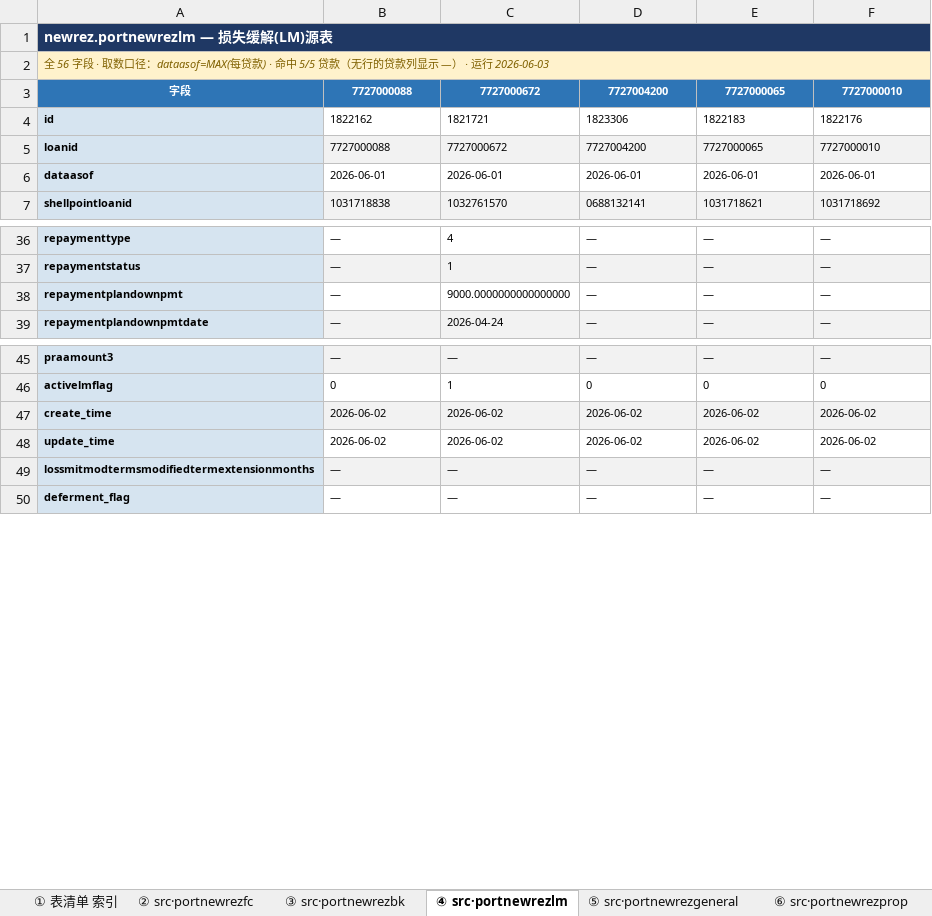
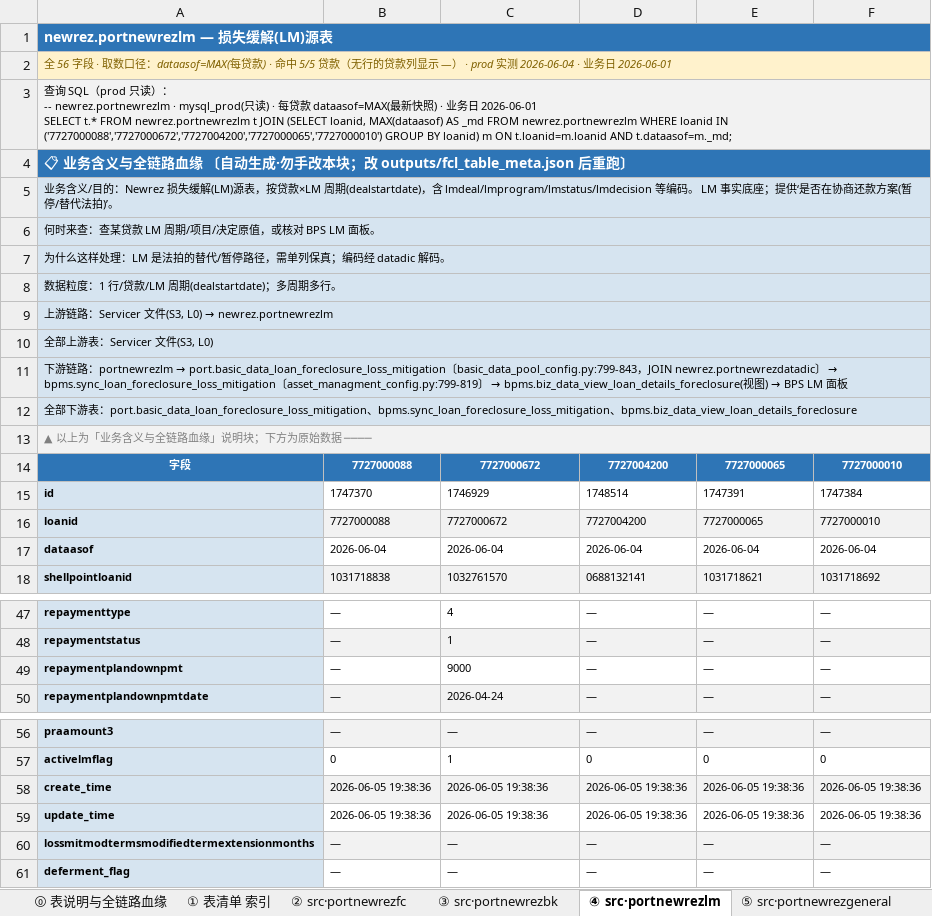
Before and after one commit to wen001-git/ForeclosureRule2, an Excel workbook: docs/19_fcl_sample_loan_raw_dump.xlsx, sheet ④ src·portnewrezlm, drawn as a sheet; only a part is shown, gaps mark what is left out; values as stored, in another font and other column widths than the file's, no borders; addresses are those after the commit; ↵ is a line break in a cell; the diff covers the shown part only; the diff names each change by its address in the sheet, - before the commit and + after, or states it on an @@ line.

```diff
--- a/docs/19_fcl_sample_loan_raw_dump.xlsx (sheet ④ src·portnewrezlm)
+++ b/docs/19_fcl_sample_loan_raw_dump.xlsx (sheet ④ src·portnewrezlm)
+sheet tab: ⓪ 表说明与全链路血缘
-A1 fill: #1F3864
+A1 fill: #2E75B6
-A2: …—） · 运行 2026-06-03
+A2: …—） · prod 实测 2026-06-04 · 业务日 2026-06-01
+row 3: 查询 SQL（prod 只读）： ↵ -- newrez.portnewrezlm · mysql_prod(只读) · 每贷款 dataasof=MAX(最新快照) · 业务日 2026-06-01 ↵ SELECT t.* FROM newrez.portnewrezlm t JOIN (SELECT loanid, MAX(dataasof) AS _md FROM newrez.portnewrezlm WHERE loanid IN ('7727000088','7727000672','7727004200','7727000065','7727000010') GROUP BY loanid) m ON t.loanid=m.loanid AND t.dataasof=m._md;
+row 4: 📋 业务含义与全链路血缘 〔自动生成·勿手改本块；改 outputs/fcl_table_meta.json 后重跑〕
+row 5: 业务含义/目的：Newrez 损失缓解(LM)源表，按贷款×LM 周期(dealstartdate)，含 lmdeal/lmprogram/lmstatus/lmdecision 等编码。 LM 事实底座；提供‘是否在协商还款方案(暂停/替代法拍)’。
+row 6: 何时来查：查某贷款 LM 周期/项目/决定原值，或核对 BPS LM 面板。
+row 7: 为什么这样处理：LM 是法拍的替代/暂停路径，需单列保真；编码经 datadic 解码。
+row 8: 数据粒度：1 行/贷款/LM 周期(dealstartdate)；多周期多行。
+row 9: 上游链路：Servicer 文件(S3, L0) → newrez.portnewrezlm
+row 10: 全部上游表：Servicer 文件(S3, L0)
+row 11: 下游链路：portnewrezlm → port.basic_data_loan_foreclosure_loss_mitigation〔basic_data_pool_config.py:799-843，JOIN newrez.portnewrezdatadic〕 → bpms.sync_loan_foreclosure_loss_mitigation〔asset_managment_config.py:799-819〕 → bpms.biz_data_view_loan_details_foreclosure(视图) → BPS LM 面板
+row 12: 全部下游表：port.basic_data_loan_foreclosure_loss_mitigation、bpms.sync_loan_foreclosure_loss_mitigation、bpms.biz_data_view_loan_details_foreclosure
+row 13: ▲ 以上为「业务含义与全链路血缘」说明块；下方为原始数据 ────
-B15: 1822162
+B15: 1747370
-C15: 1821721
+C15: 1746929
-D15: 1823306
+D15: 1748514
-E15: 1822183
+E15: 1747391
-F15: 1822176
+F15: 1747384
-B17: 2026-06-01
+B17: 2026-06-04
-C17: 2026-06-01
+C17: 2026-06-04
-D17: 2026-06-01
+D17: 2026-06-04
-E17: 2026-06-01
+E17: 2026-06-04
-F17: 2026-06-01
+F17: 2026-06-04
-C49: 9000.0000000000000000
+C49: 9000
-B58:B59: 2026-06-02
+B58:B59: 2026-06-05 19:38:36
-C58:C59: 2026-06-02
+C58:C59: 2026-06-05 19:38:36
-D58:D59: 2026-06-02
+D58:D59: 2026-06-05 19:38:36
-E58:E59: 2026-06-02
+E58:E59: 2026-06-05 19:38:36
-F58:F59: 2026-06-02
+F58:F59: 2026-06-05 19:38:36
```
Also changed, not shown: 2 edited cells elsewhere in this sheet, sheet ⑪ mid·portfunding, sheet ⑦ mid·basic_data_loan_fcl, sheet ⑨ mid·basic_data_fcl_related, sheet ⑧ mid·basic_data_loan_foreclosu, sheet ⑩ mid·fcl_stage_info(RS), sheet ① 表清单 索引, 4 more sheets, other sheet tabs, docs/14_servicer_fcl_field_spec.xlsx, docs/16_bps_fcl_display_mapping.xlsx, 35 other files.
